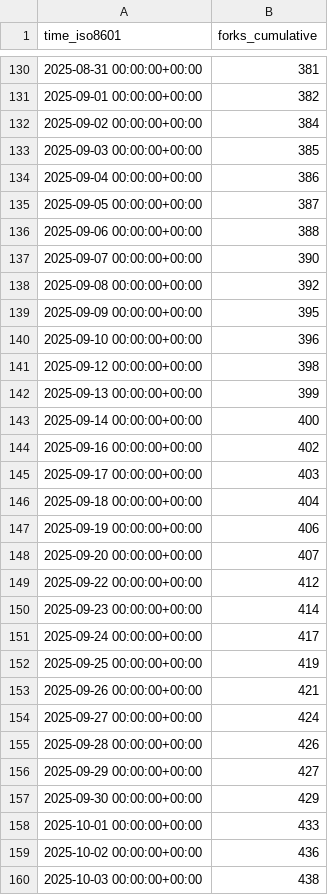
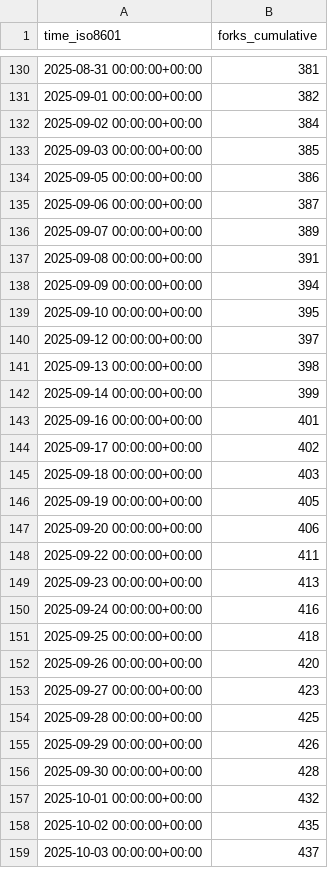
Before and after one commit to CoplayDev/unity-mcp, a CSV file: CoplayDev/unity-mcp/ghrs-data/forks.csv, drawn as a sheet; only a part is shown, gaps mark what is left out; the diff covers the shown part only.

```diff
--- a/CoplayDev/unity-mcp/ghrs-data/forks.csv
+++ b/CoplayDev/unity-mcp/ghrs-data/forks.csv
@@ -133,28 +133,27 @@ time_iso8601,forks_cumulative
 2025-09-03 00:00:00+00:00,385
-2025-09-04 00:00:00+00:00,386
-2025-09-05 00:00:00+00:00,387
-2025-09-06 00:00:00+00:00,388
-2025-09-07 00:00:00+00:00,390
-2025-09-08 00:00:00+00:00,392
-2025-09-09 00:00:00+00:00,395
-2025-09-10 00:00:00+00:00,396
-2025-09-12 00:00:00+00:00,398
-2025-09-13 00:00:00+00:00,399
-2025-09-14 00:00:00+00:00,400
-2025-09-16 00:00:00+00:00,402
-2025-09-17 00:00:00+00:00,403
-2025-09-18 00:00:00+00:00,404
-2025-09-19 00:00:00+00:00,406
-2025-09-20 00:00:00+00:00,407
-2025-09-22 00:00:00+00:00,412
-2025-09-23 00:00:00+00:00,414
-2025-09-24 00:00:00+00:00,417
-2025-09-25 00:00:00+00:00,419
-2025-09-26 00:00:00+00:00,421
-2025-09-27 00:00:00+00:00,424
-2025-09-28 00:00:00+00:00,426
-2025-09-29 00:00:00+00:00,427
-2025-09-30 00:00:00+00:00,429
-2025-10-01 00:00:00+00:00,433
-2025-10-02 00:00:00+00:00,436
-2025-10-03 00:00:00+00:00,438
+2025-09-05 00:00:00+00:00,386
+2025-09-06 00:00:00+00:00,387
+2025-09-07 00:00:00+00:00,389
+2025-09-08 00:00:00+00:00,391
+2025-09-09 00:00:00+00:00,394
+2025-09-10 00:00:00+00:00,395
+2025-09-12 00:00:00+00:00,397
+2025-09-13 00:00:00+00:00,398
+2025-09-14 00:00:00+00:00,399
+2025-09-16 00:00:00+00:00,401
+2025-09-17 00:00:00+00:00,402
+2025-09-18 00:00:00+00:00,403
+2025-09-19 00:00:00+00:00,405
+2025-09-20 00:00:00+00:00,406
+2025-09-22 00:00:00+00:00,411
+2025-09-23 00:00:00+00:00,413
+2025-09-24 00:00:00+00:00,416
+2025-09-25 00:00:00+00:00,418
+2025-09-26 00:00:00+00:00,420
+2025-09-27 00:00:00+00:00,423
+2025-09-28 00:00:00+00:00,425
+2025-09-29 00:00:00+00:00,426
+2025-09-30 00:00:00+00:00,428
+2025-10-01 00:00:00+00:00,432
+2025-10-02 00:00:00+00:00,435
+2025-10-03 00:00:00+00:00,437
```
Also changed, not shown: 1 added row and 50 edited cells elsewhere in this file, CoplayDev/unity-mcp/ghrs-data/stargazers.csv.
